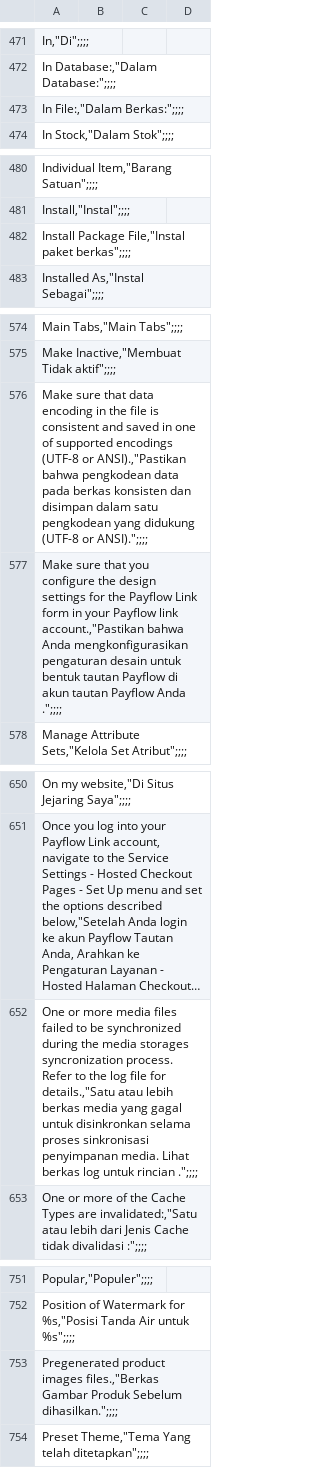
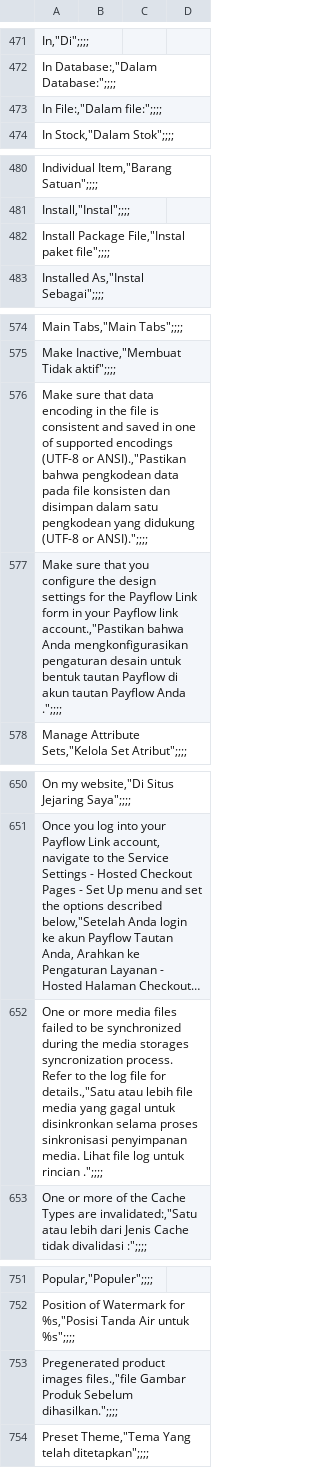
Before and after one commit to bippo/magento-id, a CSV file: app/locale/id_ID/Mage_Adminhtml.csv, drawn as a sheet; only a part is shown, gaps mark what is left out; long unchanged cells end in …; the diff covers the shown part only; the diff names each change by its address in the sheet, - before the commit and + after, or states it on an @@ line.

```diff
--- a/app/locale/id_ID/Mage_Adminhtml.csv
+++ b/app/locale/id_ID/Mage_Adminhtml.csv
-A473: In File:,"Dalam Berkas:";;;;
+A473: In File:,"Dalam file:";;;;
-A482: Install Package File,"Instal paket berkas";;;;
+A482: Install Package File,"Instal paket file";;;;
-A576: …data pada berkas konsisten dan…
+A576: …data pada file konsisten dan…
-A652: …atau lebih berkas media yang gagal untuk disinkronkan selama proses sinkronisasi penyimpanan media. Lihat berkas log untuk…
+A652: …atau lebih file media yang gagal untuk disinkronkan selama proses sinkronisasi penyimpanan media. Lihat file log untuk…
-A753: …product images files.,"Berkas Gambar Produk…
+A753: …product images files.,"file Gambar Produk…
```
Also changed, not shown: 22 edited cells elsewhere in this file.
